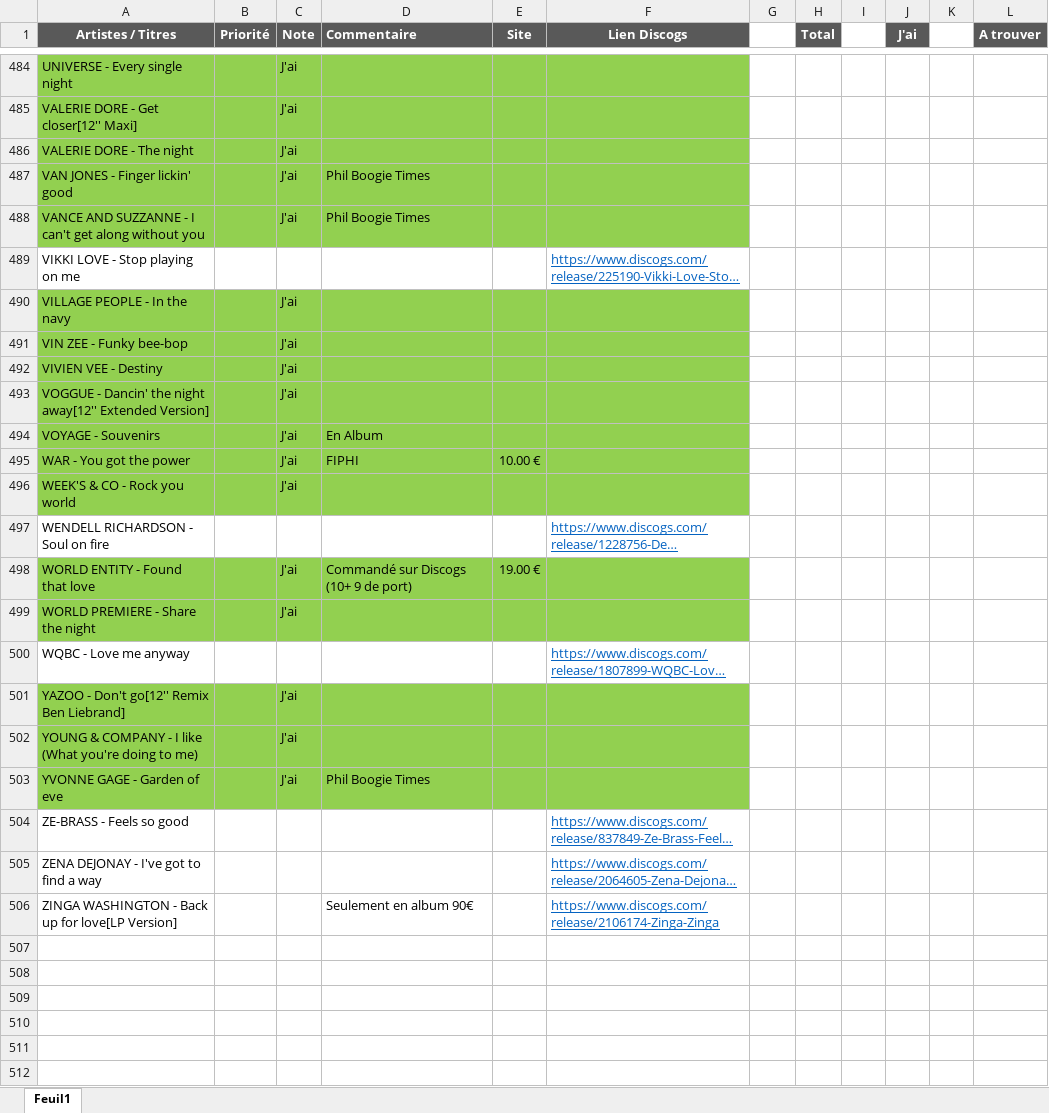
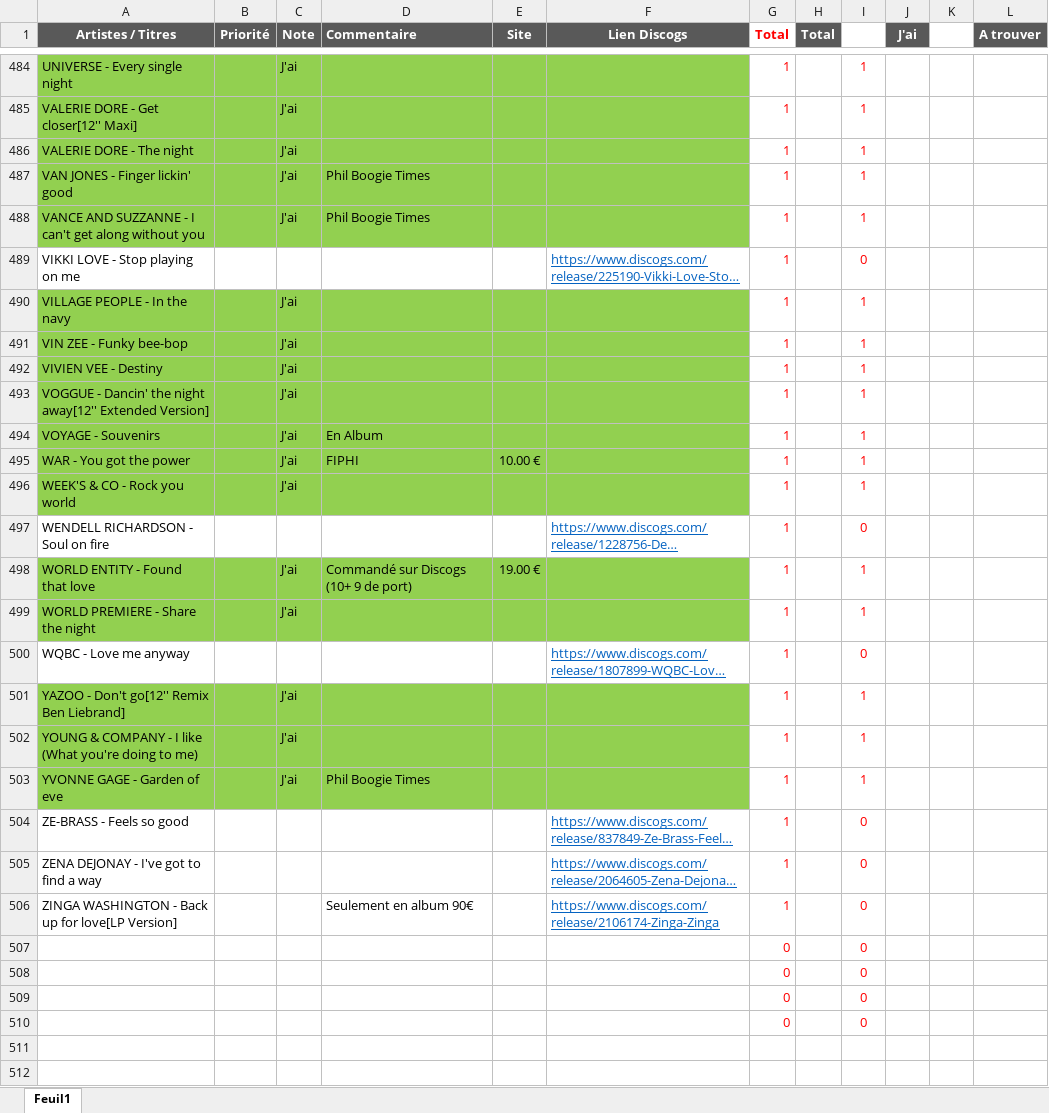
Before and after one commit to pilou69dudu-web/Ma-collection, an Excel workbook: 01_Liste achat.xlsx, sheet Feuil1, drawn as a sheet; only a part is shown, gaps mark what is left out; long unchanged cells end in …; values as stored, in another font and other column widths than the file's, no borders; the diff covers the shown part only; the diff names each change by its address in the sheet, - before the commit and + after, or states it on an @@ line.

```diff
--- a/01_Liste achat.xlsx (sheet Feuil1)
+++ b/01_Liste achat.xlsx (sheet Feuil1)
-G1 text colour: #FFFFFF
+G1 text colour: #FF0000
-G484:G510 text colour: #FFFFFF
+G484:G510 text colour: #FF0000
-I484:I510 text colour: #FFFFFF
+I484:I510 text colour: #FF0000
```
Also changed, not shown: 1 added row, 1 removed row, 12 edited cells and cell formats elsewhere in this sheet, 1 other file.
